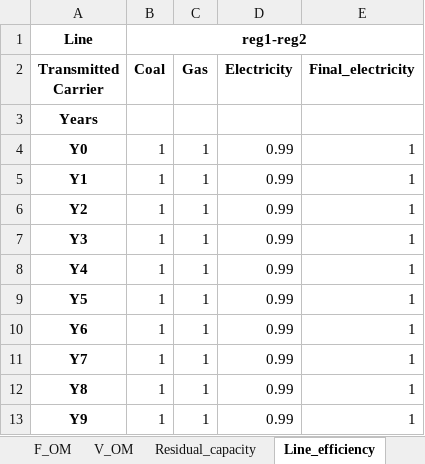
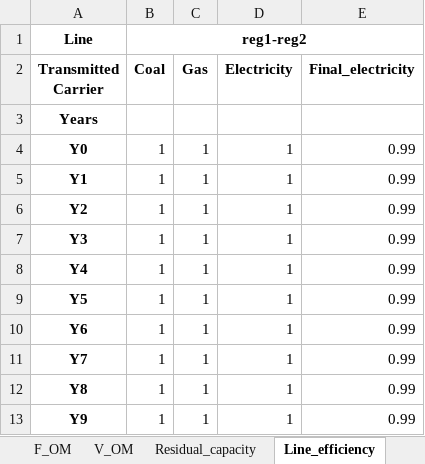
Before and after one commit to SESAM-Polimi/Hypatia-polimi, an Excel workbook: hypatia/examples/Neverland/parameters/parameters_connections.xlsx, sheet Line_efficiency, drawn as a sheet; values as stored, in another font and other column widths than the file's, no borders; the diff names each change by its address in the sheet, - before the commit and + after, or states it on an @@ line.

Commit message:
moved transmission from electricity to final electricity in neverland example

```diff
--- a/hypatia/examples/Neverland/parameters/parameters_connections.xlsx (sheet Line_efficiency)
+++ b/hypatia/examples/Neverland/parameters/parameters_connections.xlsx (sheet Line_efficiency)
-D4:D13 (Electricity): 0.99
+D4:D13 (Electricity): 1
-E4:E13 (Final_electricity): 1
+E4:E13 (Final_electricity): 0.99
```
Also changed, not shown: sheet Line_length, sheet Residual_capacity, sheet INV, sheet Line_lifetime, sheet Line_Economic_life, hypatia/examples/Neverland/config.xlsx.
